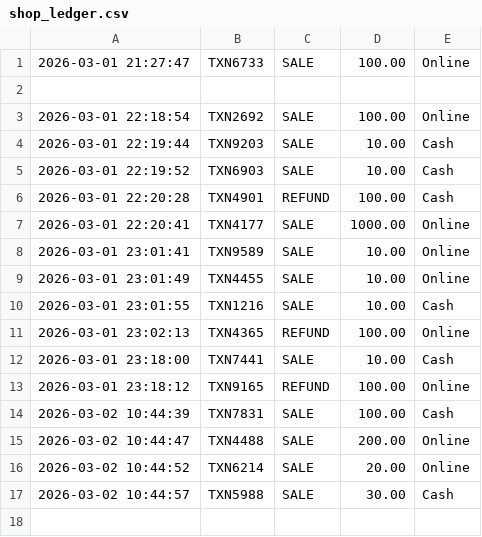
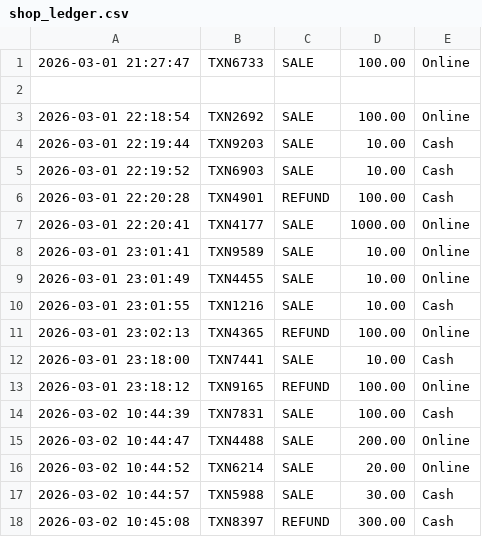
Before and after one commit to mrinmoy-karan/OOPS-Transaction-Trace, a CSV file: shop_ledger.csv, drawn as a sheet; the diff names each change by its address in the sheet, - before the commit and + after, or states it on an @@ line.

Commit message:
O2C Audit Append

```diff
--- a/shop_ledger.csv
+++ b/shop_ledger.csv
+row 18: 2026-03-02 10:45:08 | TXN8397 | REFUND | 300.00 | Cash
```
